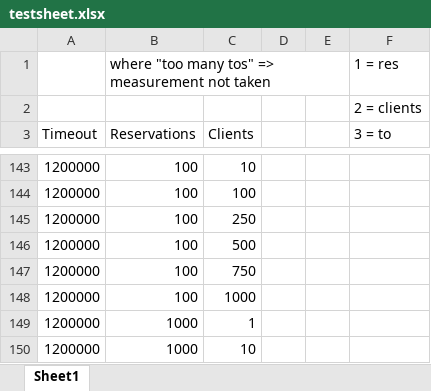
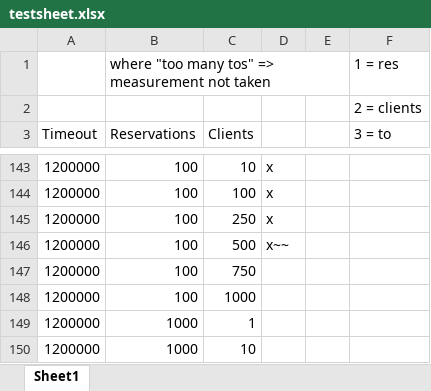
Before and after one commit to Darkie/REST-TCC, an Excel workbook: testsheet.xlsx, sheet Sheet1, drawn as a sheet; only a part is shown, gaps mark what is left out; values as stored, in another font and other column widths than the file's, no borders; the diff covers the shown part only; the diff names each change by its address in the sheet, - before the commit and + after, or states it on an @@ line.

```diff
--- a/testsheet.xlsx (sheet Sheet1)
+++ b/testsheet.xlsx (sheet Sheet1)
-D143:D145: (empty)
+D143:D145: x
-D146: (empty)
+D146: x~~
```
Also changed, not shown: 22 edited cells elsewhere in this sheet, 3 other files.
